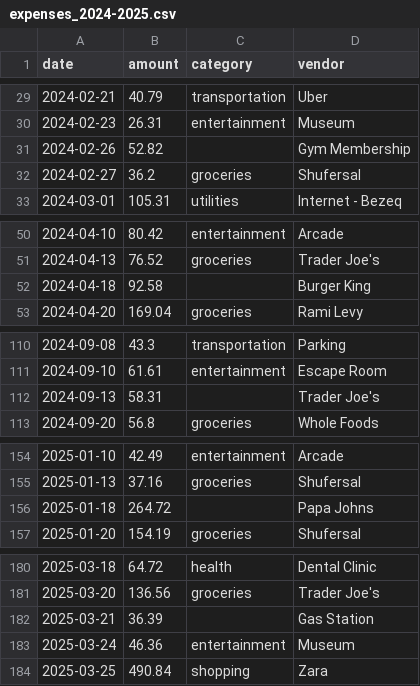
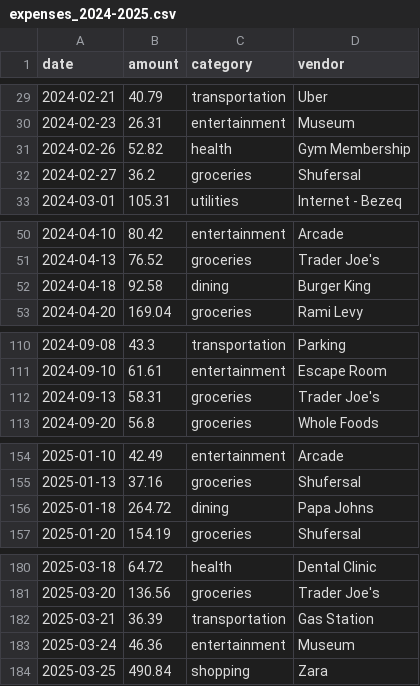
Before and after one commit to JonaCodes/personal-finance-agent, a CSV file: server/expenses_data/expenses_2024-2025.csv, drawn as a sheet; only a part is shown, gaps mark what is left out; the diff covers the shown part only.

```diff
--- a/server/expenses_data/expenses_2024-2025.csv
+++ b/server/expenses_data/expenses_2024-2025.csv
@@ -30,3 +30,3 @@ date,amount,category,vendor
 2024-02-23,26.31,entertainment,Museum
-2024-02-26,52.82,,Gym Membership
+2024-02-26,52.82,health,Gym Membership
 2024-02-27,36.2,groceries,Shufersal
@@ -51,3 +51,3 @@ date,amount,category,vendor
 2024-04-13,76.52,groceries,Trader Joe's
-2024-04-18,92.58,,Burger King
+2024-04-18,92.58,dining,Burger King
 2024-04-20,169.04,groceries,Rami Levy
@@ -111,3 +111,3 @@ date,amount,category,vendor
 2024-09-10,61.61,entertainment,Escape Room
-2024-09-13,58.31,,Trader Joe's
+2024-09-13,58.31,groceries,Trader Joe's
 2024-09-20,56.8,groceries,Whole Foods
@@ -155,3 +155,3 @@ date,amount,category,vendor
 2025-01-13,37.16,groceries,Shufersal
-2025-01-18,264.72,,Papa Johns
+2025-01-18,264.72,dining,Papa Johns
 2025-01-20,154.19,groceries,Shufersal
@@ -181,3 +181,3 @@ date,amount,category,vendor
 2025-03-20,136.56,groceries,Trader Joe's
-2025-03-21,36.39,,Gas Station
+2025-03-21,36.39,transportation,Gas Station
 2025-03-24,46.36,entertainment,Museum
```
Also changed, not shown: 1 edited cell elsewhere in this file, 24 other files.
